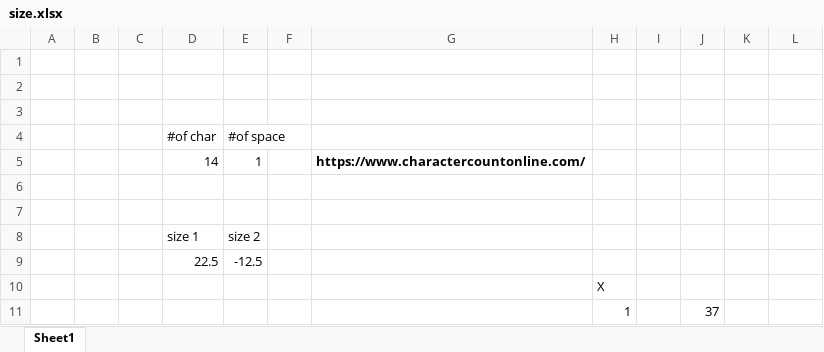
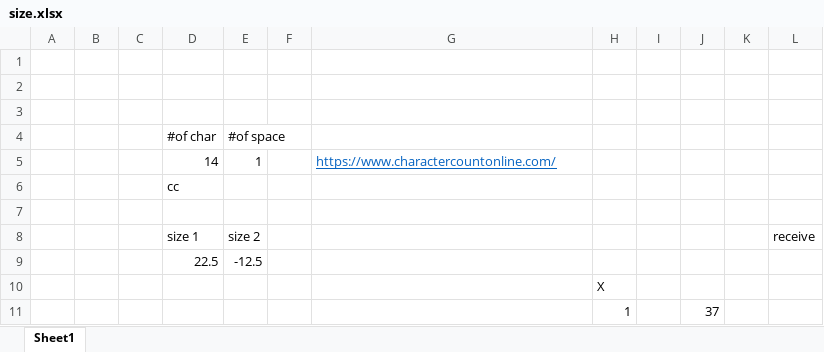
Before and after one commit to BenjiRex7/EM-Lab-Project, an Excel workbook: size.xlsx, sheet Sheet1, drawn as a sheet; values as stored, in another font and other column widths than the file's, no borders; removed rows and columns are numbered as before the commit, all else as after; the diff names each change by its address in the sheet, - before the commit and + after, or states it on an @@ line.

```diff
--- a/size.xlsx (sheet Sheet1)
+++ b/size.xlsx (sheet Sheet1)
@@ G5 bold: on → off, underline: off → on, text colour: black → #0563C1 @@
+row 6:  |  |  | cc
-row 7: (empty)
-L8: (empty)
+L8: receive
```
Also changed, not shown: 9 other files.
